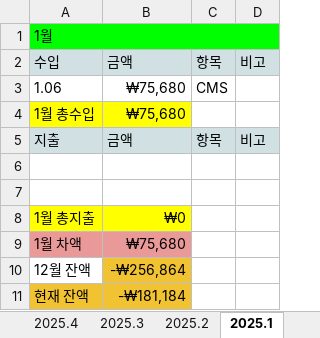
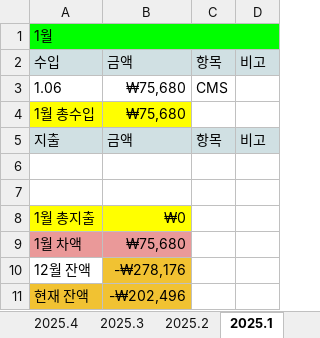
Before and after one commit to hwangtab/alf, an Excel workbook: docs/예술해방전선 가계부.xlsx, sheet 2025.1, drawn as a sheet; values as stored, in another font and other column widths than the file's, no borders; charts and pictures not drawn; the diff names each change by its address in the sheet, - before the commit and + after, or states it on an @@ line.

```diff
--- a/docs/예술해방전선 가계부.xlsx (sheet 2025.1)
+++ b/docs/예술해방전선 가계부.xlsx (sheet 2025.1)
-B10: -₩256,864
+B10: -₩278,176
-B11: -₩181,184
+B11: -₩202,496
```
Also changed, not shown: sheet 2025.2, sheet 2024.12, sheet 2024.10, sheet 2024.6, sheet 2024.5, sheet 2026.2, 23 more sheets, other sheet tabs, 1 other file.
